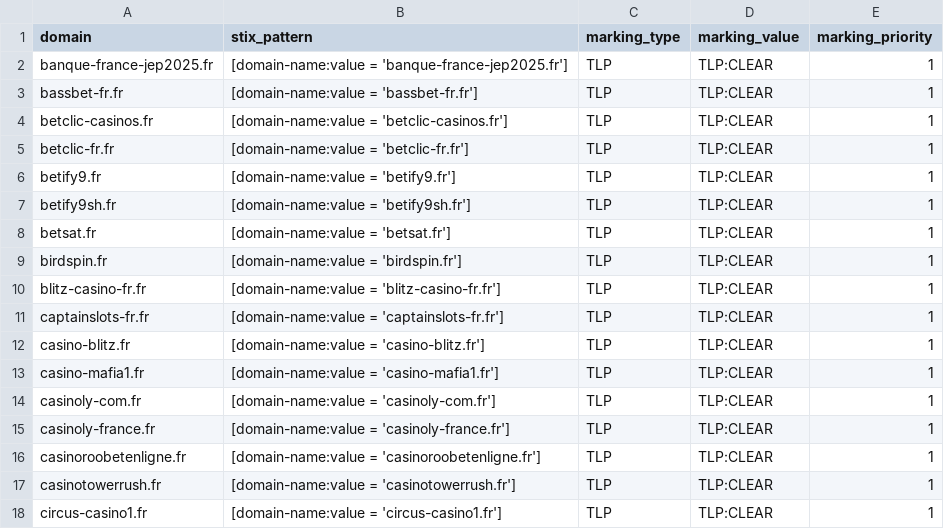
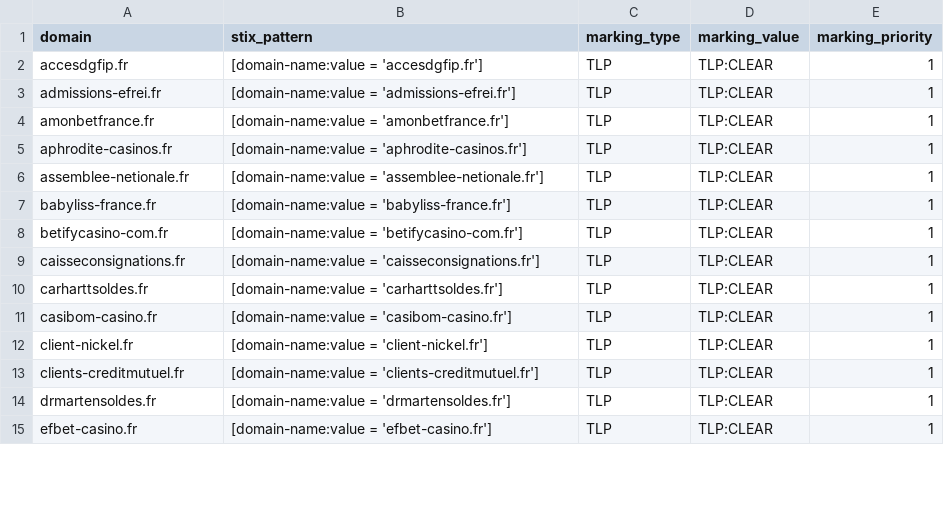
Before and after one commit to DreadFog/red_flag_domains_csv_feed_opencti, a CSV file: daily_domains.csv, drawn as a sheet; only a part is shown; the diff covers the shown part only.

```diff
--- a/daily_domains.csv
+++ b/daily_domains.csv
@@ -1,18 +1,15 @@
 domain,stix_pattern,marking_type,marking_value,marking_priority
-banque-france-jep2025.fr,[domain-name:value = 'banque-france-jep2025.fr'],TLP,TLP:CLEAR,1
-bassbet-fr.fr,[domain-name:value = 'bassbet-fr.fr'],TLP,TLP:CLEAR,1
-betclic-casinos.fr,[domain-name:value = 'betclic-casinos.fr'],TLP,TLP:CLEAR,1
-betclic-fr.fr,[domain-name:value = 'betclic-fr.fr'],TLP,TLP:CLEAR,1
-betify9.fr,[domain-name:value = 'betify9.fr'],TLP,TLP:CLEAR,1
-betify9sh.fr,[domain-name:value = 'betify9sh.fr'],TLP,TLP:CLEAR,1
-betsat.fr,[domain-name:value = 'betsat.fr'],TLP,TLP:CLEAR,1
-birdspin.fr,[domain-name:value = 'birdspin.fr'],TLP,TLP:CLEAR,1
-blitz-casino-fr.fr,[domain-name:value = 'blitz-casino-fr.fr'],TLP,TLP:CLEAR,1
-captainslots-fr.fr,[domain-name:value = 'captainslots-fr.fr'],TLP,TLP:CLEAR,1
-casino-blitz.fr,[domain-name:value = 'casino-blitz.fr'],TLP,TLP:CLEAR,1
-casino-mafia1.fr,[domain-name:value = 'casino-mafia1.fr'],TLP,TLP:CLEAR,1
-casinoly-com.fr,[domain-name:value = 'casinoly-com.fr'],TLP,TLP:CLEAR,1
-casinoly-france.fr,[domain-name:value = 'casinoly-france.fr'],TLP,TLP:CLEAR,1
-casinoroobetenligne.fr,[domain-name:value = 'casinoroobetenligne.fr'],TLP,TLP:CLEAR,1
-casinotowerrush.fr,[domain-name:value = 'casinotowerrush.fr'],TLP,TLP:CLEAR,1
-circus-casino1.fr,[domain-name:value = 'circus-casino1.fr'],TLP,TLP:CLEAR,1
+accesdgfip.fr,[domain-name:value = 'accesdgfip.fr'],TLP,TLP:CLEAR,1
+admissions-efrei.fr,[domain-name:value = 'admissions-efrei.fr'],TLP,TLP:CLEAR,1
+amonbetfrance.fr,[domain-name:value = 'amonbetfrance.fr'],TLP,TLP:CLEAR,1
+aphrodite-casinos.fr,[domain-name:value = 'aphrodite-casinos.fr'],TLP,TLP:CLEAR,1
+assemblee-netionale.fr,[domain-name:value = 'assemblee-netionale.fr'],TLP,TLP:CLEAR,1
+babyliss-france.fr,[domain-name:value = 'babyliss-france.fr'],TLP,TLP:CLEAR,1
+betifycasino-com.fr,[domain-name:value = 'betifycasino-com.fr'],TLP,TLP:CLEAR,1
+caisseconsignations.fr,[domain-name:value = 'caisseconsignations.fr'],TLP,TLP:CLEAR,1
+carharttsoldes.fr,[domain-name:value = 'carharttsoldes.fr'],TLP,TLP:CLEAR,1
+casibom-casino.fr,[domain-name:value = 'casibom-casino.fr'],TLP,TLP:CLEAR,1
+client-nickel.fr,[domain-name:value = 'client-nickel.fr'],TLP,TLP:CLEAR,1
+clients-creditmutuel.fr,[domain-name:value = 'clients-creditmutuel.fr'],TLP,TLP:CLEAR,1
+drmartensoldes.fr,[domain-name:value = 'drmartensoldes.fr'],TLP,TLP:CLEAR,1
+efbet-casino.fr,[domain-name:value = 'efbet-casino.fr'],TLP,TLP:CLEAR,1
```
Also changed, not shown: 8 removed rows and 60 edited cells elsewhere in this file.
